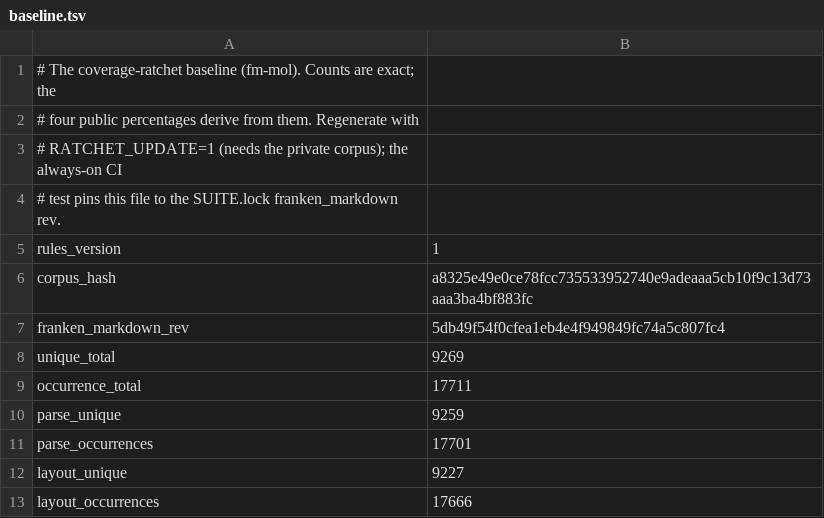
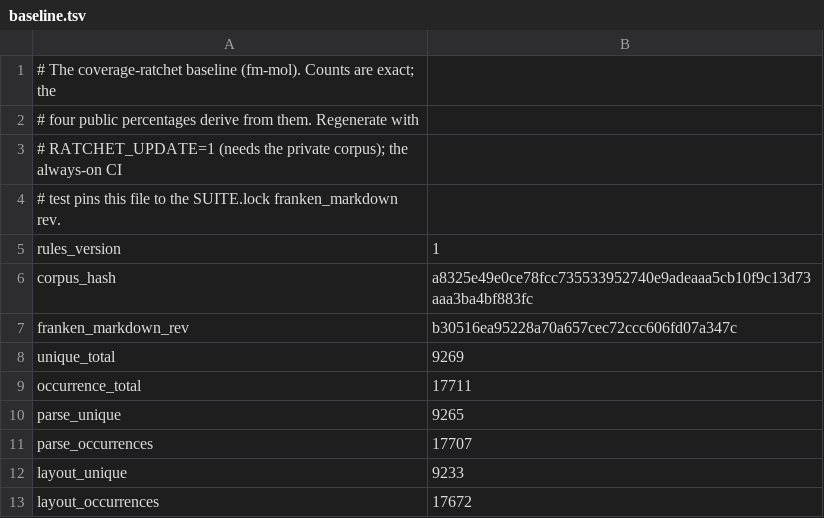
Before and after one commit to Dicklesworthstone/franken_manim, a TSV file: docs/ratchet/baseline.tsv, drawn as a sheet.

```diff
--- a/docs/ratchet/baseline.tsv
+++ b/docs/ratchet/baseline.tsv
@@ -6,8 +6,8 @@ rules_version	1
 corpus_hash	a8325e49e0ce78fcc735533952740e9adeaaa5cb10f9c13d73aaa3ba4bf883fc
-franken_markdown_rev	5db49f54f0cfea1eb4e4f949849fc74a5c807fc4
+franken_markdown_rev	b30516ea95228a70a657cec72ccc606fd07a347c
 unique_total	9269
 occurrence_total	17711
-parse_unique	9259
-parse_occurrences	17701
-layout_unique	9227
-layout_occurrences	17666
+parse_unique	9265
+parse_occurrences	17707
+layout_unique	9233
+layout_occurrences	17672
```
Also changed, not shown: docs/ratchet/trend.tsv, 10 other files.
